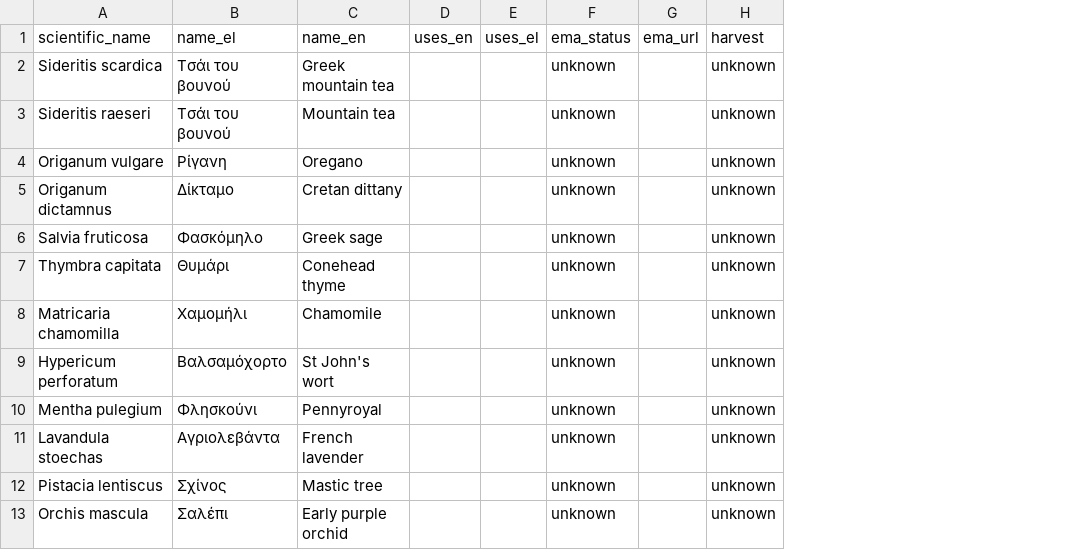
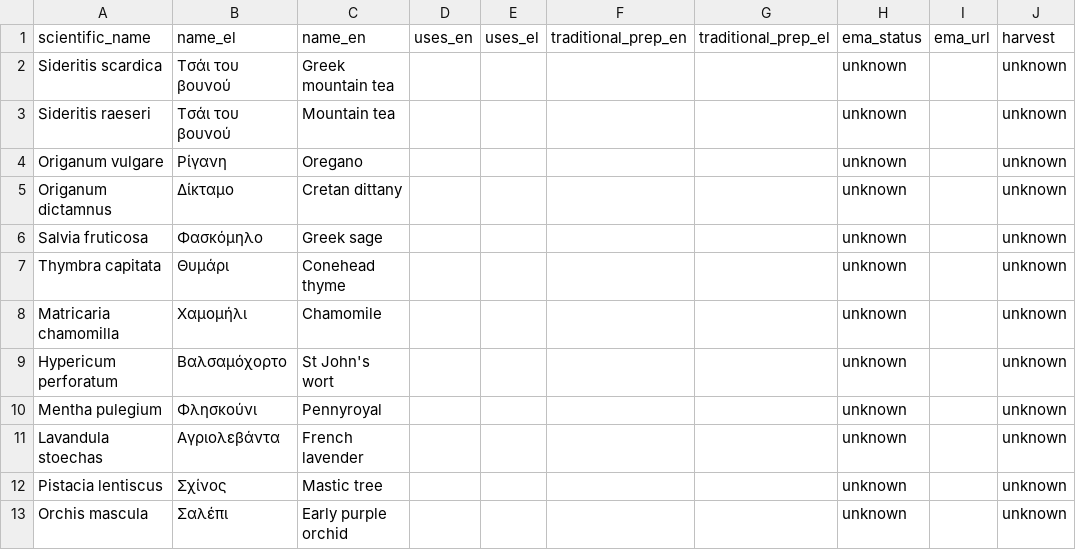
Before and after one commit to Andromachossp/makeathon-2026-chloris-biodiversity-sustainability, a CSV file: pipeline/config/featured_species.csv, drawn as a sheet; only a part is shown; the diff names each change by its address in the sheet, - before the commit and + after, or states it on an @@ line.

```diff
--- a/pipeline/config/featured_species.csv
+++ b/pipeline/config/featured_species.csv
+column F (traditional_prep_en), empty
+column G (traditional_prep_el), empty
```
Also changed, not shown: 22 other files.
